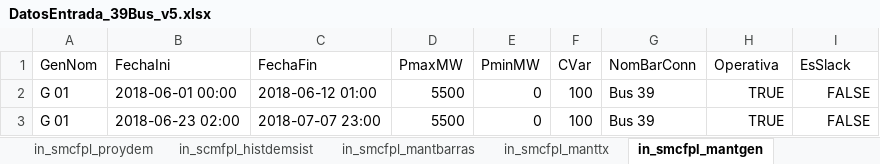
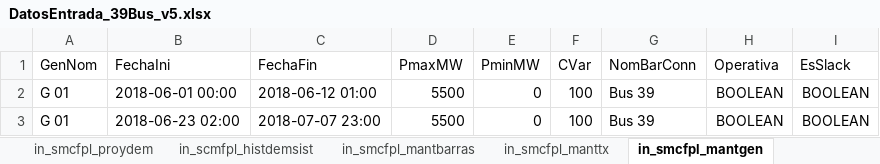
Before and after one commit to TraxidusWolf/SMCFPL, an Excel workbook: EntradaDePrueba/DatosEntrada_39Bus_v5.xlsx, sheet in_smcfpl_mantgen, drawn as a sheet; values as stored, in another font and other column widths than the file's, no borders; the diff names each change by its address in the sheet, - before the commit and + after, or states it on an @@ line.

```diff
--- a/EntradaDePrueba/DatosEntrada_39Bus_v5.xlsx (sheet in_smcfpl_mantgen)
+++ b/EntradaDePrueba/DatosEntrada_39Bus_v5.xlsx (sheet in_smcfpl_mantgen)
-H2:H3 (Operativa): TRUE
+H2:H3 (Operativa): BOOLEAN
-I2:I3 (EsSlack): FALSE
+I2:I3 (EsSlack): BOOLEAN
```
Also changed, not shown: sheet in_smcfpl_tectrafos2w, sheet in_smcfpl_tecgen, sheet in_smcfpl_mantcargas, sheet in_smcfpl_manttx, 6 other files.
